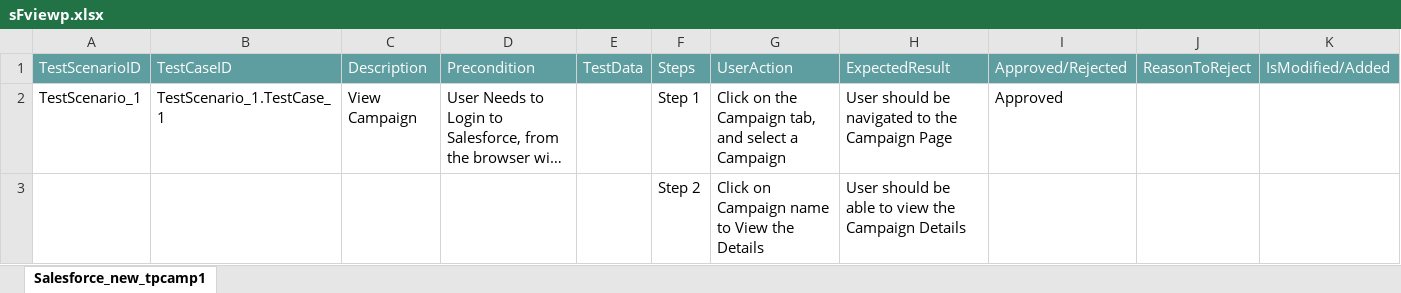
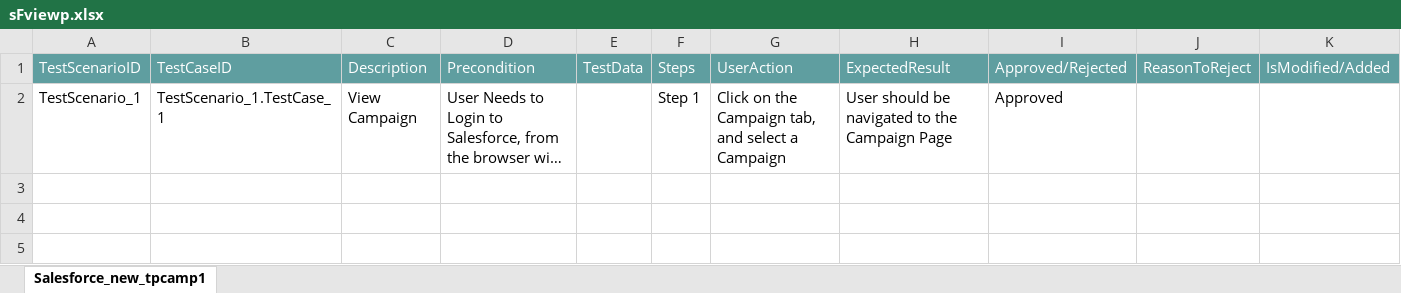
Before and after one commit to ShaikMohamedIrfan/IPtest1, an Excel workbook: sFviewp.xlsx, sheet Salesforce_new_tpcamp1, drawn as a sheet; long unchanged cells end in …; values as stored, in another font and other column widths than the file's, no borders; table styles not drawn; the diff names each change by its address in the sheet, - before the commit and + after, or states it on an @@ line.

Commit message:
Add files via upload

```diff
--- a/sFviewp.xlsx (sheet Salesforce_new_tpcamp1)
+++ b/sFviewp.xlsx (sheet Salesforce_new_tpcamp1)
@@ row 3 hidden:  |  |  |  |  | Step 2 | Click on Campaign name to View the Details | User should be able to view the Campaign Details @@
```
